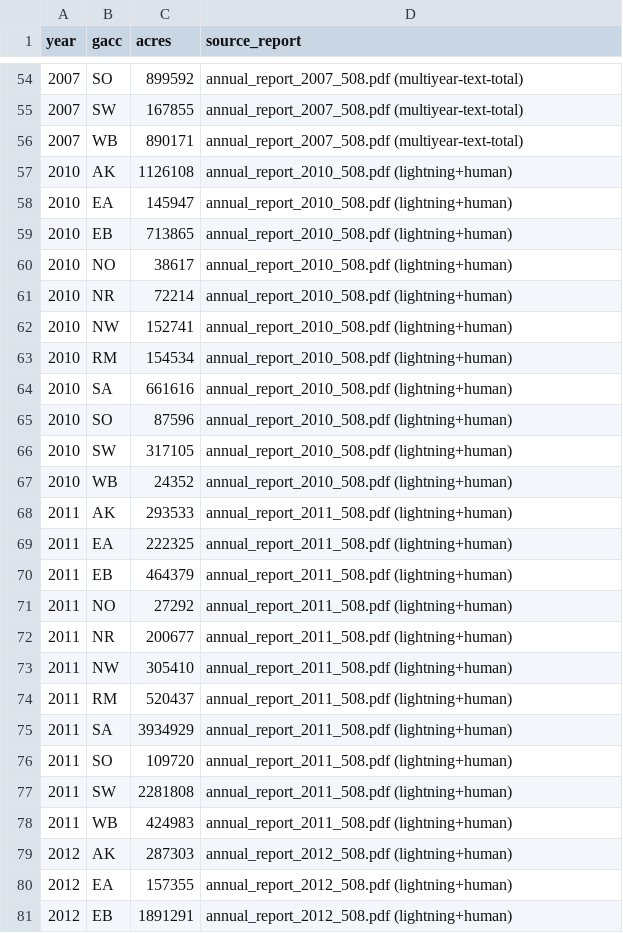
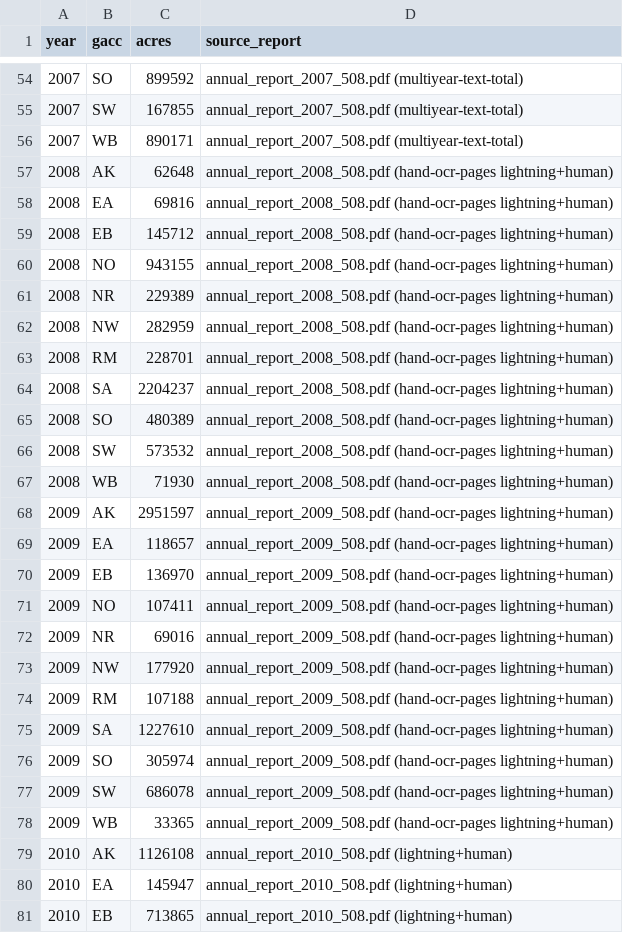
Before and after one commit to saraxlinnea/wildfire-prevention-viz, a CSV file: data/nicc-gacc-acres-source.csv, drawn as a sheet; only a part is shown, gaps mark what is left out; the shorter side is filled out with more unchanged rows; the diff names each change by its address in the sheet, - before the commit and + after, or states it on an @@ line.

Commit message:
Close 2008-2009 GACC gap and ship readability + Phase 2 polish.
Hand-transcribe lightning+human acres from NICC chart pages into regional
CSVs (continuous 2003-2025); remove regional share gap bars and update
median western share copy to ~60%. Includes Jul 16 YTD/DSCI refresh,
nested west bars, Patterns narrative pass, Phase 2 scaffolding, and
audit/claims updates.

```diff
--- a/data/nicc-gacc-acres-source.csv
+++ b/data/nicc-gacc-acres-source.csv
+row 57: 2008 | AK | 62648 | annual_report_2008_508.pdf (hand-ocr-pages lightning+human)
+row 58: 2008 | EA | 69816 | annual_report_2008_508.pdf (hand-ocr-pages lightning+human)
+row 59: 2008 | EB | 145712 | annual_report_2008_508.pdf (hand-ocr-pages lightning+human)
+row 60: 2008 | NO | 943155 | annual_report_2008_508.pdf (hand-ocr-pages lightning+human)
+row 61: 2008 | NR | 229389 | annual_report_2008_508.pdf (hand-ocr-pages lightning+human)
+row 62: 2008 | NW | 282959 | annual_report_2008_508.pdf (hand-ocr-pages lightning+human)
+row 63: 2008 | RM | 228701 | annual_report_2008_508.pdf (hand-ocr-pages lightning+human)
+row 64: 2008 | SA | 2204237 | annual_report_2008_508.pdf (hand-ocr-pages lightning+human)
+row 65: 2008 | SO | 480389 | annual_report_2008_508.pdf (hand-ocr-pages lightning+human)
+row 66: 2008 | SW | 573532 | annual_report_2008_508.pdf (hand-ocr-pages lightning+human)
+row 67: 2008 | WB | 71930 | annual_report_2008_508.pdf (hand-ocr-pages lightning+human)
+row 68: 2009 | AK | 2951597 | annual_report_2009_508.pdf (hand-ocr-pages lightning+human)
+row 69: 2009 | EA | 118657 | annual_report_2009_508.pdf (hand-ocr-pages lightning+human)
+row 70: 2009 | EB | 136970 | annual_report_2009_508.pdf (hand-ocr-pages lightning+human)
+row 71: 2009 | NO | 107411 | annual_report_2009_508.pdf (hand-ocr-pages lightning+human)
+row 72: 2009 | NR | 69016 | annual_report_2009_508.pdf (hand-ocr-pages lightning+human)
+row 73: 2009 | NW | 177920 | annual_report_2009_508.pdf (hand-ocr-pages lightning+human)
+row 74: 2009 | RM | 107188 | annual_report_2009_508.pdf (hand-ocr-pages lightning+human)
+row 75: 2009 | SA | 1227610 | annual_report_2009_508.pdf (hand-ocr-pages lightning+human)
+row 76: 2009 | SO | 305974 | annual_report_2009_508.pdf (hand-ocr-pages lightning+human)
+row 77: 2009 | SW | 686078 | annual_report_2009_508.pdf (hand-ocr-pages lightning+human)
+row 78: 2009 | WB | 33365 | annual_report_2009_508.pdf (hand-ocr-pages lightning+human)
```
Also changed, not shown: data/dsci-source/dsci-alaska-2026-partial.csv, data/dsci-source/dsci-eastern-2026-partial.csv, 38 other files.
